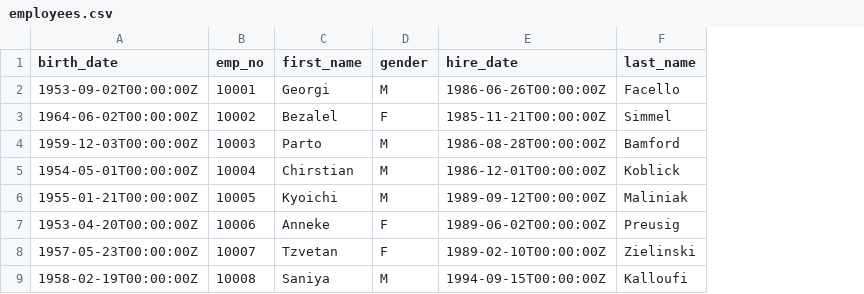
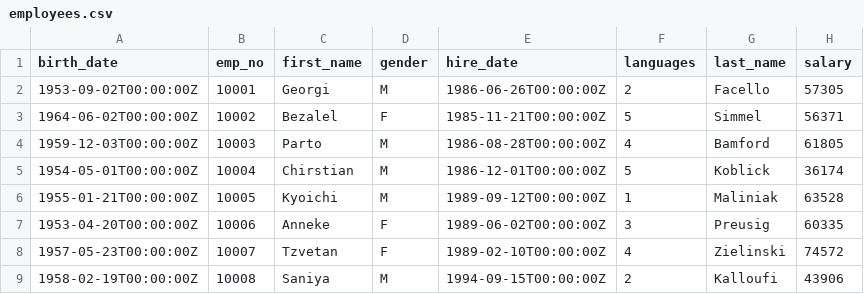
Before and after one commit to openeuler-mirror/poissonsearch-oss, a CSV file: qa/sql/src/main/resources/employees.csv, drawn as a sheet; only a part is shown; the diff names each change by its address in the sheet, - before the commit and + after, or states it on an @@ line.

```diff
--- a/qa/sql/src/main/resources/employees.csv
+++ b/qa/sql/src/main/resources/employees.csv
+column F (languages), rows 2-9: 2 | 5 | 4 | 5 | 1 | 3 | 4 | 2
+column H (salary), rows 2-9: 57305 | 56371 | 61805 | 36174 | 63528 | 60335 | 74572 | 43906
```
Also changed, not shown: 53 other files.
